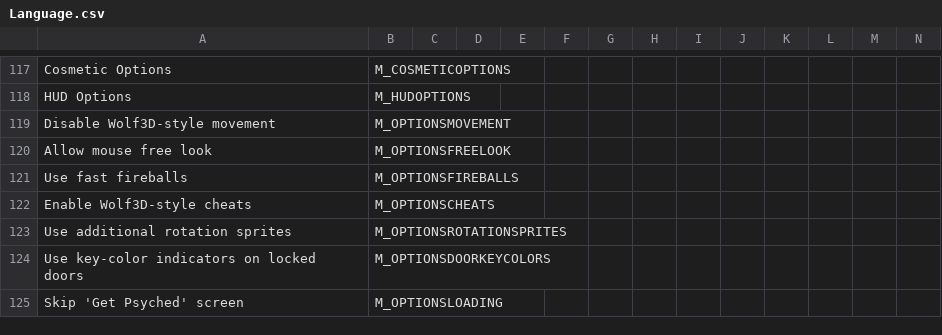
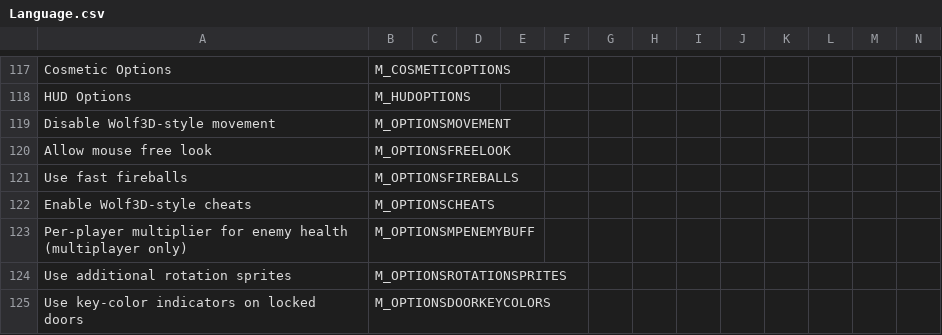
Before and after one commit to AFADoomer/Wolf3D-TC-3.0, a CSV file: Language.csv, drawn as a sheet; only a part is shown, gaps mark what is left out; the shorter side is filled out with more unchanged rows; rows hold the shown columns only; the diff names each change by its address in the sheet, - before the commit and + after, or states it on an @@ line.

Commit message:
Configurable per-player enemy health increase
g_buffpercent cvar controls how much enemies get buffer per player.  default is 0.15 (15%) - so 2 players add an additional 30% of the original health for each enemy, 3 adds 45%, etc.

Controllable in the config menu via slider also.

```diff
--- a/Language.csv
+++ b/Language.csv
+row 123: Per-player multiplier for enemy health (multiplayer only) | M_OPTIONSMPENEMYBUFF
```
Also changed, not shown: 4 other files.
